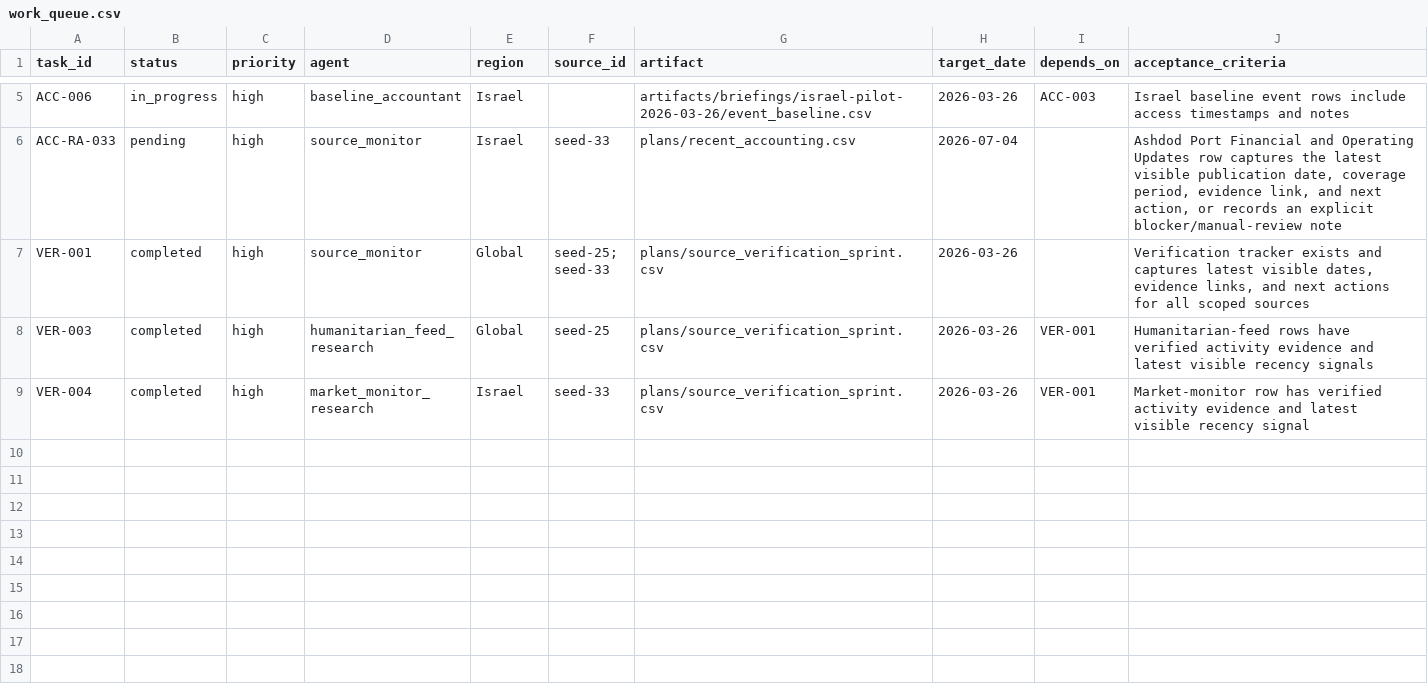
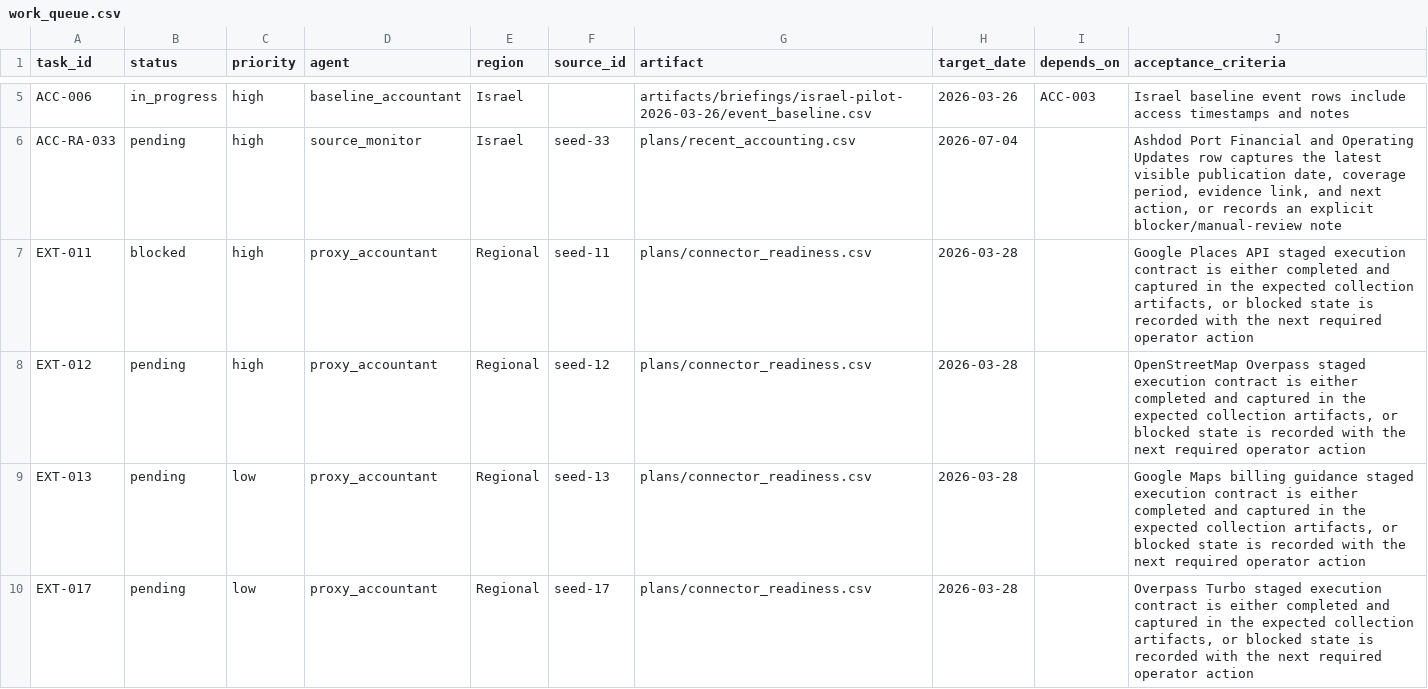
Before and after one commit to SWORDIntel/MunchMusings, a CSV file: plans/work_queue.csv, drawn as a sheet; only a part is shown, gaps mark what is left out; the shorter side is filled out with more unchanged rows; the diff covers the shown part only; the diff names each change by its address in the sheet, - before the commit and + after, or states it on an @@ line.

Commit message:
Add external execution queue lane

```diff
--- a/plans/work_queue.csv
+++ b/plans/work_queue.csv
+row 7: EXT-011 | blocked | high | proxy_accountant | Regional | seed-11 | plans/connector_readiness.csv | 2026-03-28 |  | Google Places API staged execution contract is either completed and captured in the expected collection artifacts, or blocked state is recorded with the next required operator action
+row 8: EXT-012 | pending | high | proxy_accountant | Regional | seed-12 | plans/connector_readiness.csv | 2026-03-28 |  | OpenStreetMap Overpass staged execution contract is either completed and captured in the expected collection artifacts, or blocked state is recorded with the next required operator action
+row 9: EXT-013 | pending | low | proxy_accountant | Regional | seed-13 | plans/connector_readiness.csv | 2026-03-28 |  | Google Maps billing guidance staged execution contract is either completed and captured in the expected collection artifacts, or blocked state is recorded with the next required operator action
+row 10: EXT-017 | pending | low | proxy_accountant | Regional | seed-17 | plans/connector_readiness.csv | 2026-03-28 |  | Overpass Turbo staged execution contract is either completed and captured in the expected collection artifacts, or blocked state is recorded with the next required operator action
```
Also changed, not shown: 3 added rows elsewhere in this file, plans/recent_accounting.csv, plans/source_verification_findings.csv, 7 other files.
